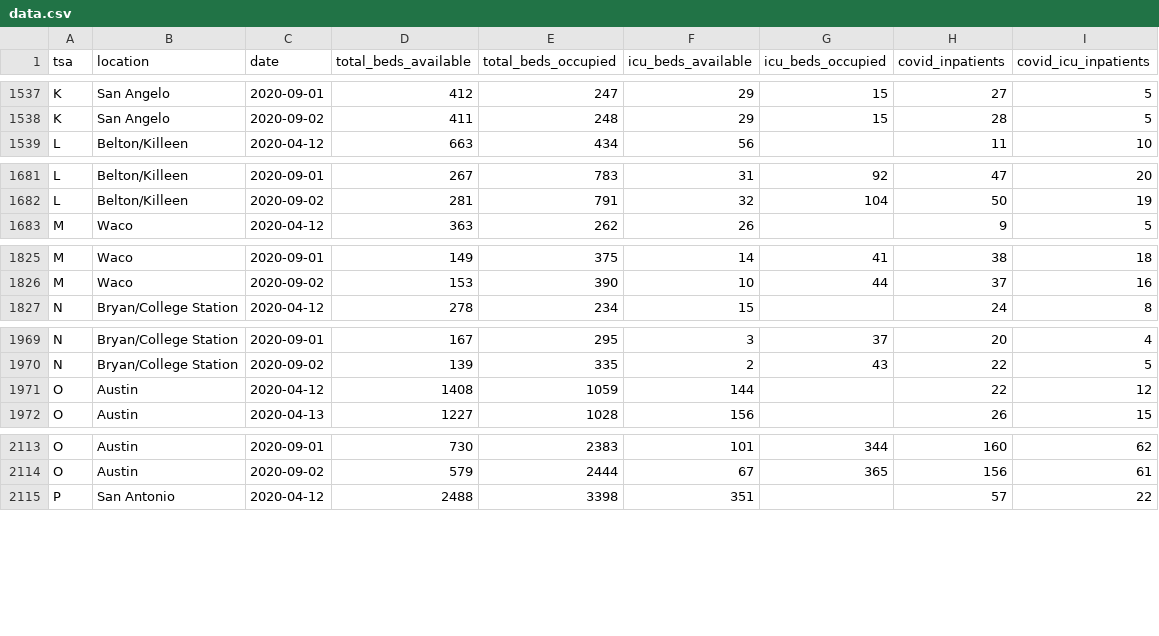
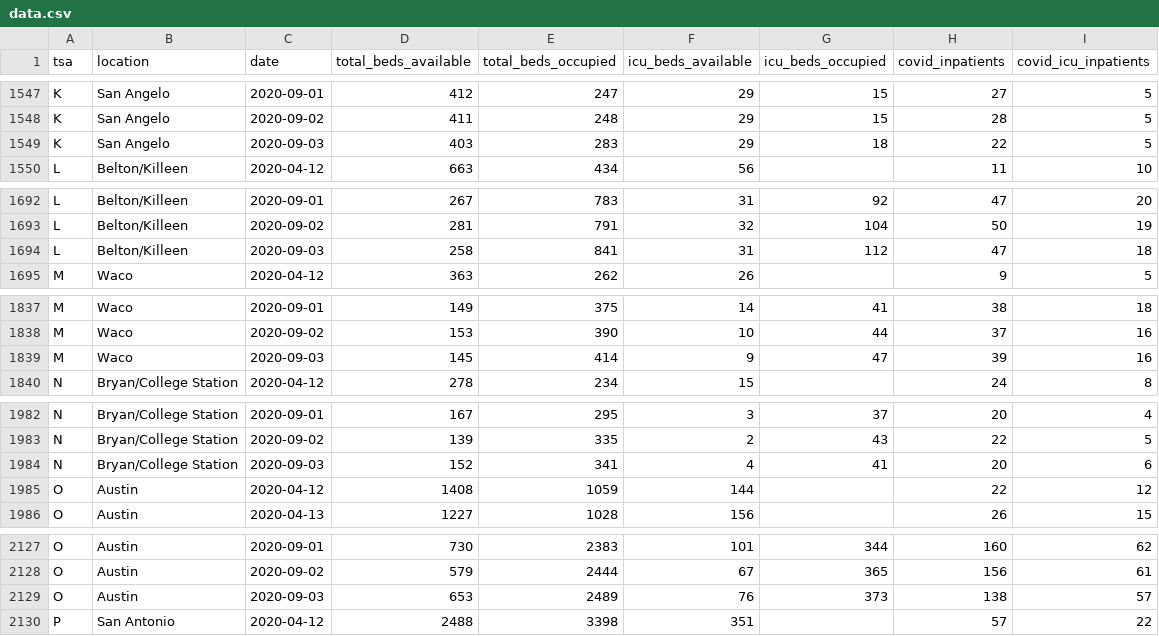
Before and after one commit to shiruken/covid-texas, a CSV file: data.csv, drawn as a sheet; only a part is shown, gaps mark what is left out; the diff covers the shown part only; the diff names each change by its address in the sheet, - before the commit and + after, or states it on an @@ line.

```diff
--- a/data.csv
+++ b/data.csv
+row 1549: K | San Angelo | 2020-09-03 | 403 | 283 | 29 | 18 | 22 | 5
+row 1694: L | Belton/Killeen | 2020-09-03 | 258 | 841 | 31 | 112 | 47 | 18
+row 1839: M | Waco | 2020-09-03 | 145 | 414 | 9 | 47 | 39 | 16
+row 1984: N | Bryan/College Station | 2020-09-03 | 152 | 341 | 4 | 41 | 20 | 6
+row 2129: O | Austin | 2020-09-03 | 653 | 2489 | 76 | 373 | 138 | 57
```
Also changed, not shown: 17 added rows elsewhere in this file, docs/data.csv.
